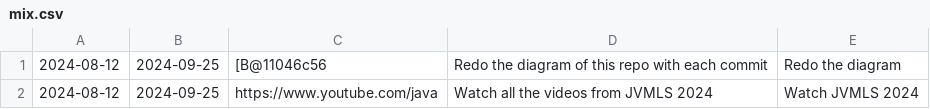
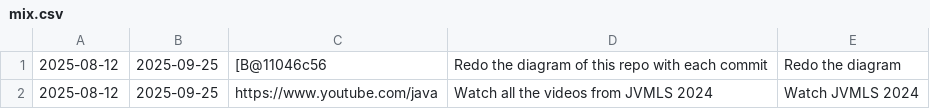
Before and after one commit to ammbra/agenda, a CSV file: src/main/resources/tasks/mix.csv, drawn as a sheet.

```diff
--- a/src/main/resources/tasks/mix.csv
+++ b/src/main/resources/tasks/mix.csv
@@ -1,2 +1,2 @@
-2024-08-12,2024-09-25,[B@11046c56,Redo the diagram of this repo with each commit,Redo the diagram
-2024-08-12,2024-09-25,https://www.youtube.com/java,Watch all the videos from JVMLS 2024,Watch JVMLS 2024
+2025-08-12,2025-09-25,[B@11046c56,Redo the diagram of this repo with each commit,Redo the diagram
+2025-08-12,2025-09-25,https://www.youtube.com/java,Watch all the videos from JVMLS 2024,Watch JVMLS 2024
```
Also changed, not shown: 6 other files.
